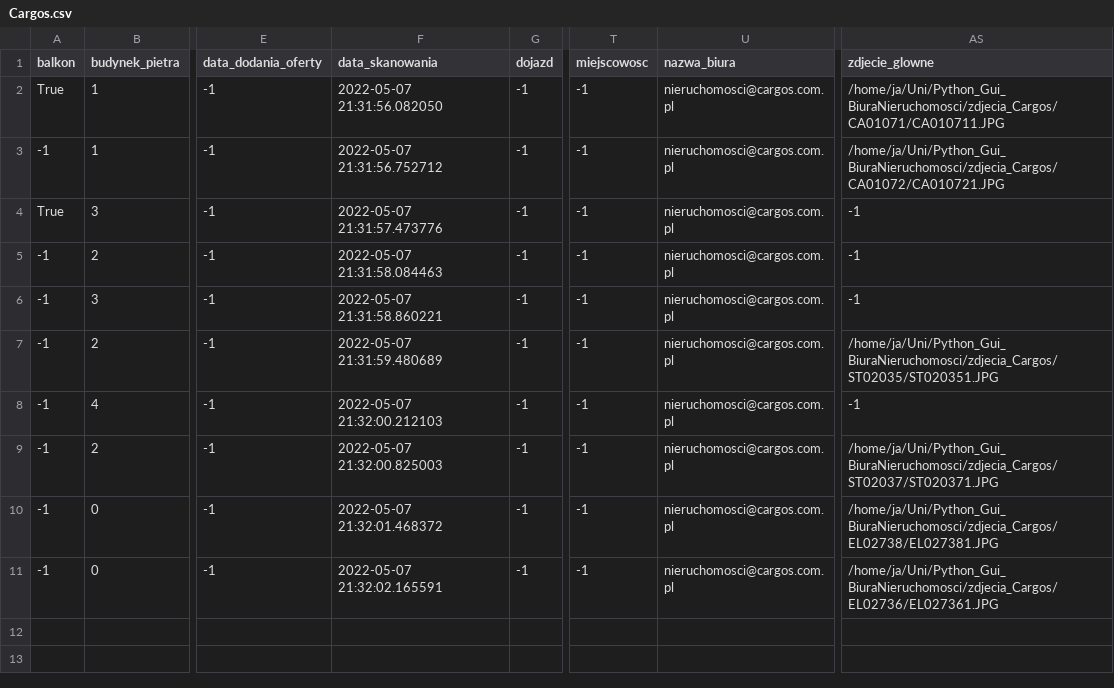
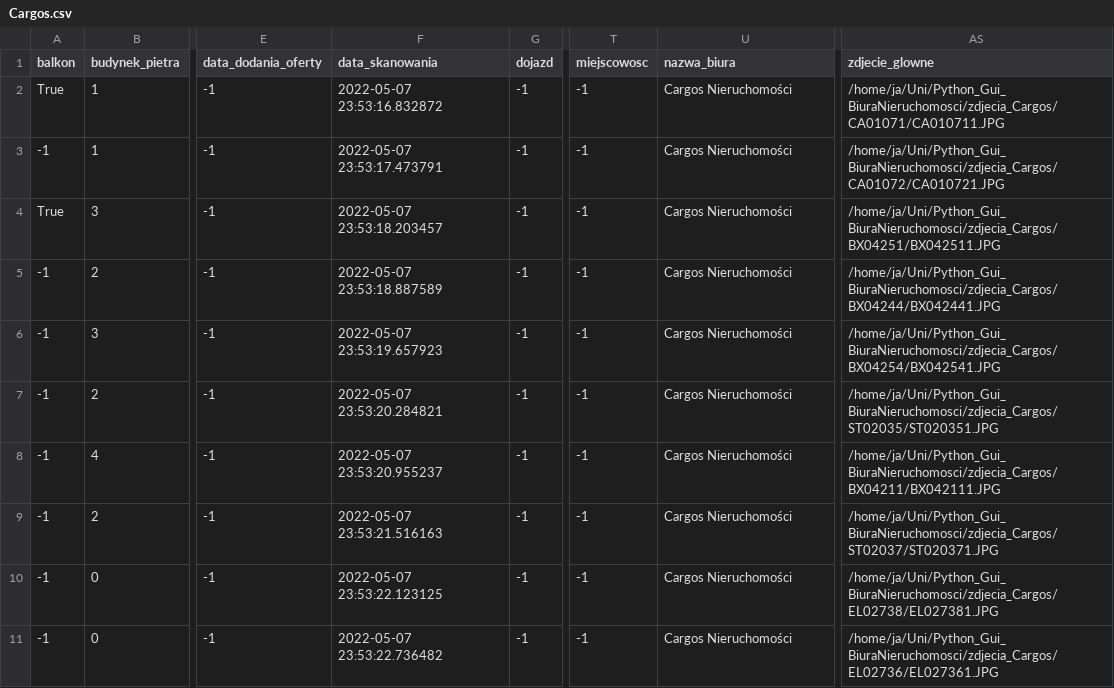
Before and after one commit to PiotrOtta/Python_Gui_BiuraNieruchomosci, a CSV file: Cargos.csv, drawn as a sheet; only a part is shown, gaps mark what is left out; the diff names each change by its address in the sheet, - before the commit and + after, or states it on an @@ line.

Commit message:
JPG formatting check fix, Cargos fixes

```diff
--- a/Cargos.csv
+++ b/Cargos.csv
-F2 (data_skanowania): 2022-05-07 21:31:56.082050
+F2 (data_skanowania): 2022-05-07 23:53:16.832872
-U2:U11 (nazwa_biura): nieruchomosci@cargos.com.pl
+U2:U11 (nazwa_biura): Cargos Nieruchomości
-F3 (data_skanowania): 2022-05-07 21:31:56.752712
+F3 (data_skanowania): 2022-05-07 23:53:17.473791
-F4 (data_skanowania): 2022-05-07 21:31:57.473776
+F4 (data_skanowania): 2022-05-07 23:53:18.203457
-AS4 (zdjecie_glowne): -1
+AS4 (zdjecie_glowne): /home/ja/Uni/Python_Gui_BiuraNieruchomosci/zdjecia_Cargos/BX04251/BX042511.JPG
-F5 (data_skanowania): 2022-05-07 21:31:58.084463
+F5 (data_skanowania): 2022-05-07 23:53:18.887589
-AS5 (zdjecie_glowne): -1
+AS5 (zdjecie_glowne): /home/ja/Uni/Python_Gui_BiuraNieruchomosci/zdjecia_Cargos/BX04244/BX042441.JPG
-F6 (data_skanowania): 2022-05-07 21:31:58.860221
+F6 (data_skanowania): 2022-05-07 23:53:19.657923
-AS6 (zdjecie_glowne): -1
+AS6 (zdjecie_glowne): /home/ja/Uni/Python_Gui_BiuraNieruchomosci/zdjecia_Cargos/BX04254/BX042541.JPG
-F7 (data_skanowania): 2022-05-07 21:31:59.480689
+F7 (data_skanowania): 2022-05-07 23:53:20.284821
-F8 (data_skanowania): 2022-05-07 21:32:00.212103
+F8 (data_skanowania): 2022-05-07 23:53:20.955237
-AS8 (zdjecie_glowne): -1
+AS8 (zdjecie_glowne): /home/ja/Uni/Python_Gui_BiuraNieruchomosci/zdjecia_Cargos/BX04211/BX042111.JPG
-F9 (data_skanowania): 2022-05-07 21:32:00.825003
+F9 (data_skanowania): 2022-05-07 23:53:21.516163
-F10 (data_skanowania): 2022-05-07 21:32:01.468372
+F10 (data_skanowania): 2022-05-07 23:53:22.123125
-F11 (data_skanowania): 2022-05-07 21:32:02.165591
+F11 (data_skanowania): 2022-05-07 23:53:22.736482
```
Also changed, not shown: 30 other files.
